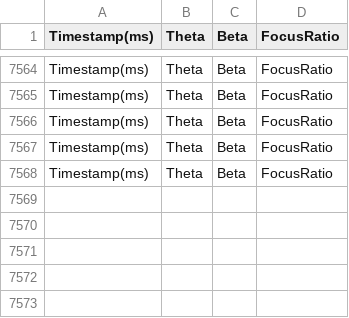
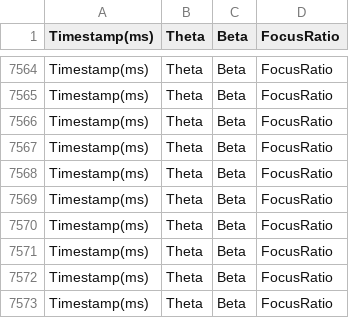
Before and after one commit to aylong-git/Ganglion, a CSV file: Custom_Focus_Metrics.csv, drawn as a sheet; only a part is shown, gaps mark what is left out.

```diff
--- a/Custom_Focus_Metrics.csv
+++ b/Custom_Focus_Metrics.csv
@@ -7568 +7568,6 @@ Timestamp(ms),Theta,Beta,FocusRatio
 Timestamp(ms),Theta,Beta,FocusRatio
+Timestamp(ms),Theta,Beta,FocusRatio
+Timestamp(ms),Theta,Beta,FocusRatio
+Timestamp(ms),Theta,Beta,FocusRatio
+Timestamp(ms),Theta,Beta,FocusRatio
+Timestamp(ms),Theta,Beta,FocusRatio
```
Also changed, not shown: 2 other files.
